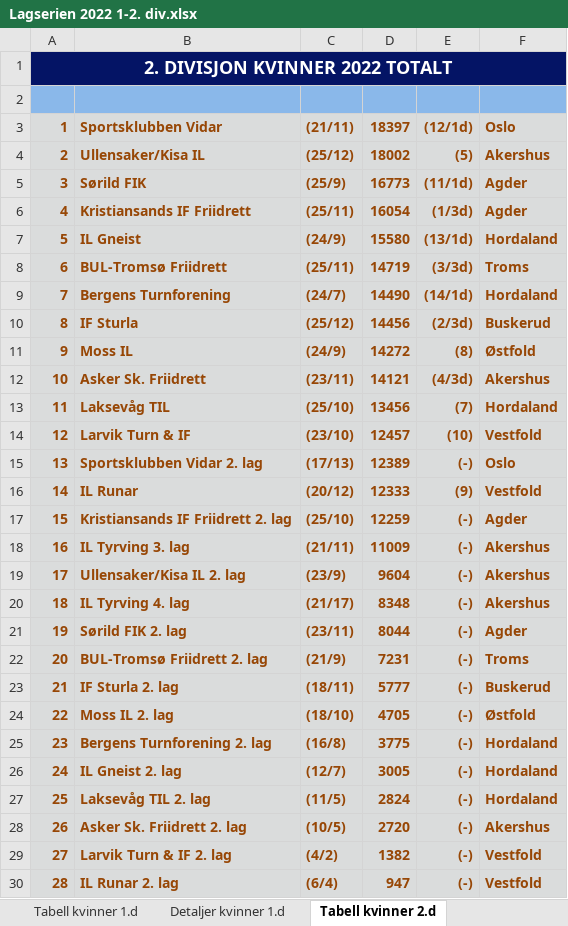
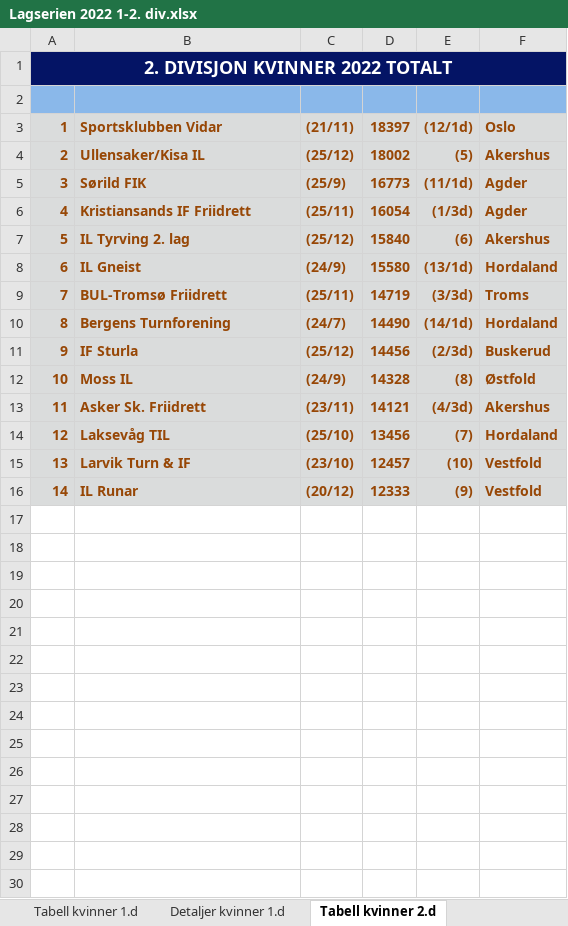
Before and after one commit to perellef/Seriekalkulator-Friidrett, an Excel workbook: output/Lagserien 2022 1-2. div.xlsx, sheet Tabell kvinner 2.d, drawn as a sheet; values as stored, in another font and other column widths than the file's, no borders; removed rows and columns are numbered as before the commit, all else as after; the diff names each change by its address in the sheet, - before the commit and + after, or states it on an @@ line.

```diff
--- a/output/Lagserien 2022 1-2. div.xlsx (sheet Tabell kvinner 2.d)
+++ b/output/Lagserien 2022 1-2. div.xlsx (sheet Tabell kvinner 2.d)
+row 7: 5 | IL Tyrving 2. lag | (25/12) | 15840 | (6) | Akershus
@@ column A renumbered between rows 8 and 15 @@
-D12: 14272
+D12: 14328
-row 15: 13 | Sportsklubben Vidar 2. lag | (17/13) | 12389 | (-) | Oslo
-row 17: 15 | Kristiansands IF Friidrett 2. lag | (25/10) | 12259 | (-) | Agder
-row 18: 16 | IL Tyrving 3. lag | (21/11) | 11009 | (-) | Akershus
-row 19: 17 | Ullensaker/Kisa IL 2. lag | (23/9) | 9604 | (-) | Akershus
-row 20: 18 | IL Tyrving 4. lag | (21/17) | 8348 | (-) | Akershus
-row 21: 19 | Sørild FIK 2. lag | (23/11) | 8044 | (-) | Agder
-row 22: 20 | BUL-Tromsø Friidrett 2. lag | (21/9) | 7231 | (-) | Troms
-row 23: 21 | IF Sturla 2. lag | (18/11) | 5777 | (-) | Buskerud
-row 24: 22 | Moss IL 2. lag | (18/10) | 4705 | (-) | Østfold
-row 25: 23 | Bergens Turnforening 2. lag | (16/8) | 3775 | (-) | Hordaland
-row 26: 24 | IL Gneist 2. lag | (12/7) | 3005 | (-) | Hordaland
-row 27: 25 | Laksevåg TIL 2. lag | (11/5) | 2824 | (-) | Hordaland
-row 28: 26 | Asker Sk. Friidrett 2. lag | (10/5) | 2720 | (-) | Akershus
-row 29: 27 | Larvik Turn & IF 2. lag | (4/2) | 1382 | (-) | Vestfold
-row 30: 28 | IL Runar 2. lag | (6/4) | 947 | (-) | Vestfold
```
Also changed, not shown: sheet Detaljer kvinner 2.d, sheet Detaljer menn 2.d, sheet Detaljer kvinner 1.d, sheet Detaljer menn 1.d, sheet Tabell menn 2.d, sheet Tabell menn 1.d, 1 more sheet, output/Lagserien 2022 kvinner 3. div.xlsx, output/Lagserien 2022 menn 3. div.xlsx, 2 other files.
